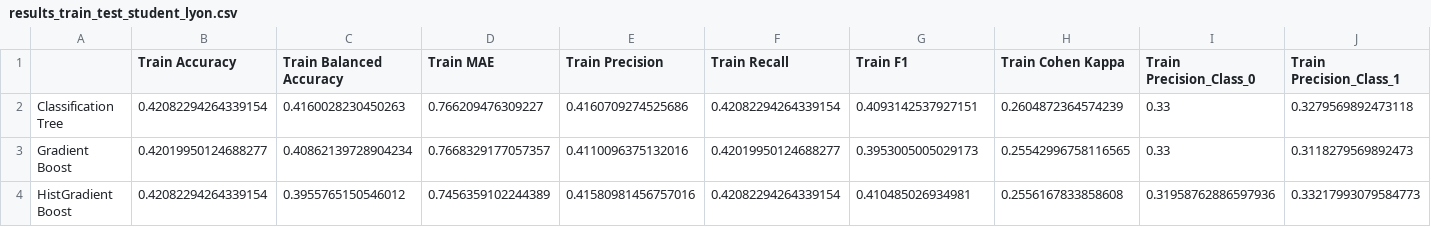
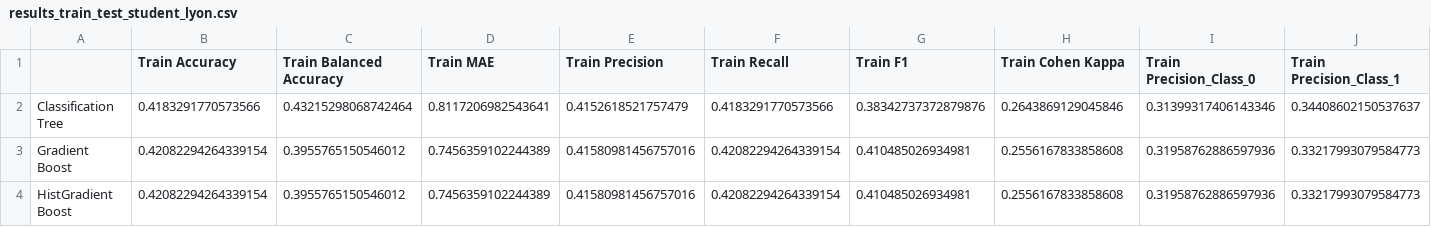
Before and after one commit to tim-lemm/Bikeability-Assessment-Tool, a CSV file: outputs/model_results/benchmark/results_train_test_student_lyon.csv, drawn as a sheet; only a part is shown; the diff covers the shown part only; the diff names each change by its address in the sheet, - before the commit and + after, or states it on an @@ line.

```diff
--- a/outputs/model_results/benchmark/results_train_test_student_lyon.csv
+++ b/outputs/model_results/benchmark/results_train_test_student_lyon.csv
-B2 (Train Accuracy): 0.42082294264339154
+B2 (Train Accuracy): 0.4183291770573566
-C2 (Train Balanced Accuracy): 0.4160028230450263
+C2 (Train Balanced Accuracy): 0.43215298068742464
-D2 (Train MAE): 0.766209476309227
+D2 (Train MAE): 0.8117206982543641
-E2 (Train Precision): 0.4160709274525686
+E2 (Train Precision): 0.4152618521757479
-F2 (Train Recall): 0.42082294264339154
+F2 (Train Recall): 0.4183291770573566
-G2 (Train F1): 0.4093142537927151
+G2 (Train F1): 0.38342737372879876
-H2 (Train Cohen Kappa): 0.2604872364574239
+H2 (Train Cohen Kappa): 0.2643869129045846
-I2 (Train Precision_Class_0): 0.33
+I2 (Train Precision_Class_0): 0.31399317406143346
-J2 (Train Precision_Class_1): 0.3279569892473118
+J2 (Train Precision_Class_1): 0.34408602150537637
-B3 (Train Accuracy): 0.42019950124688277
+B3 (Train Accuracy): 0.42082294264339154
-C3 (Train Balanced Accuracy): 0.40862139728904234
+C3 (Train Balanced Accuracy): 0.3955765150546012
-D3 (Train MAE): 0.7668329177057357
+D3 (Train MAE): 0.7456359102244389
-E3 (Train Precision): 0.4110096375132016
+E3 (Train Precision): 0.41580981456757016
-F3 (Train Recall): 0.42019950124688277
+F3 (Train Recall): 0.42082294264339154
-G3 (Train F1): 0.3953005005029173
+G3 (Train F1): 0.410485026934981
-H3 (Train Cohen Kappa): 0.25542996758116565
+H3 (Train Cohen Kappa): 0.2556167833858608
-I3 (Train Precision_Class_0): 0.33
+I3 (Train Precision_Class_0): 0.31958762886597936
-J3 (Train Precision_Class_1): 0.3118279569892473
+J3 (Train Precision_Class_1): 0.33217993079584773
```
Also changed, not shown: 2 added rows, 2 removed rows and 72 edited cells elsewhere in this file, outputs/model_results/benchmark/results_shufflesplit_student_lyon.csv, outputs/model_results/benchmark/test_probabilities_student_lyon_model1.csv, 19 other files.
